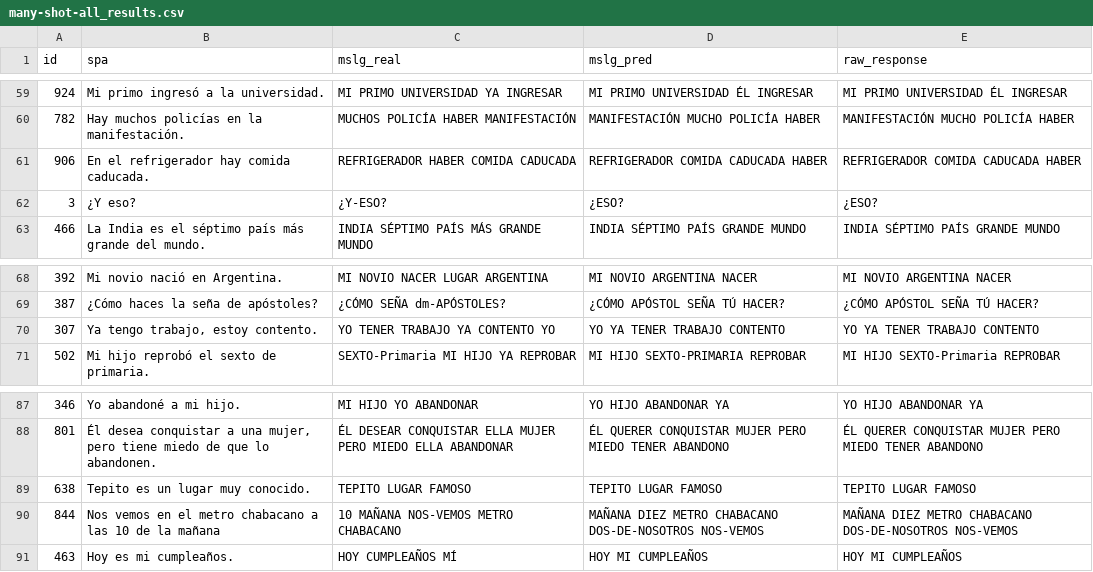
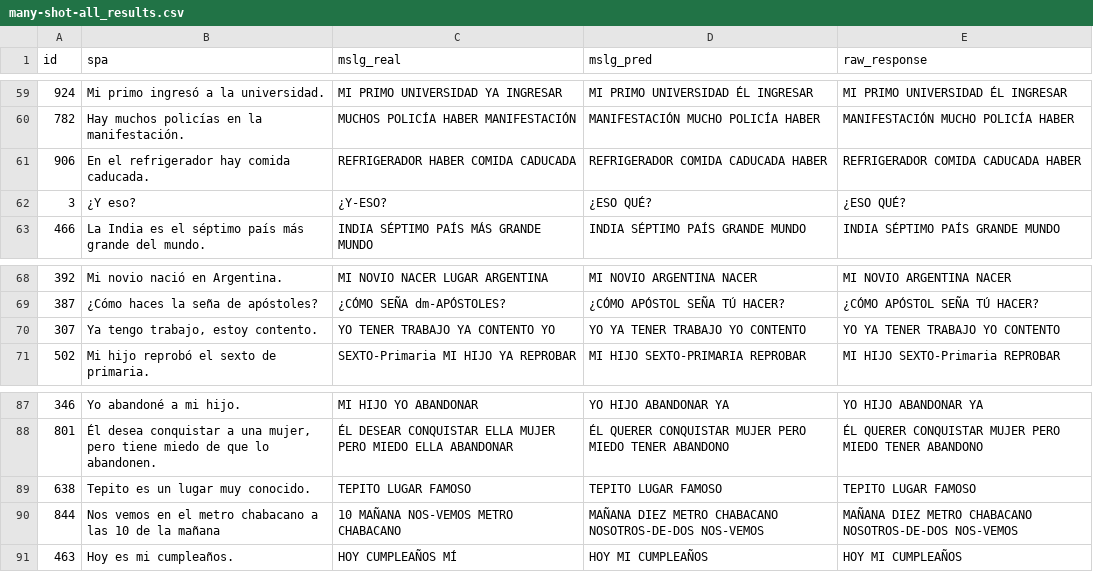
Before and after one commit to MelanySaez/mslg-spa-2026, a CSV file: enfoque8/results/many-shot/many-shot-all_results.csv, drawn as a sheet; only a part is shown, gaps mark what is left out; the diff covers the shown part only.

```diff
--- a/enfoque8/results/many-shot/many-shot-all_results.csv
+++ b/enfoque8/results/many-shot/many-shot-all_results.csv
@@ -61,3 +61,3 @@ id,spa,mslg_real,mslg_pred,raw_response
 906,En el refrigerador hay comida caducada.,REFRIGERADOR HABER COMIDA CADUCADA,REFRIGERADOR COMIDA CADUCADA HABER,REFRIGERADOR COMIDA CADUCADA HABER
-3,¿Y eso?,¿Y-ESO?,¿ESO?,¿ESO?
+3,¿Y eso?,¿Y-ESO?,¿ESO QUÉ?,¿ESO QUÉ?
 466,La India es el séptimo país más grande del mundo.,INDIA SÉPTIMO PAÍS MÁS GRANDE MUNDO,INDIA SÉPTIMO PAÍS GRANDE MUNDO,INDIA SÉPTIMO PAÍS GRANDE MUNDO
@@ -69,3 +69,3 @@ id,spa,mslg_real,mslg_pred,raw_response
 387,¿Cómo haces la seña de apóstoles?,¿CÓMO SEÑA dm-APÓSTOLES?,¿CÓMO APÓSTOL SEÑA TÚ HACER?,¿CÓMO APÓSTOL SEÑA TÚ HACER?
-307,"Ya tengo trabajo, estoy contento.",YO TENER TRABAJO YA CONTENTO YO,YO YA TENER TRABAJO CONTENTO,YO YA TENER TRABAJO CONTENTO
+307,"Ya tengo trabajo, estoy contento.",YO TENER TRABAJO YA CONTENTO YO,YO YA TENER TRABAJO YO CONTENTO,YO YA TENER TRABAJO YO CONTENTO
 502,Mi hijo reprobó el sexto de primaria.,SEXTO-Primaria MI HIJO YA REPROBAR,MI HIJO SEXTO-PRIMARIA REPROBAR,MI HIJO SEXTO-Primaria REPROBAR
@@ -89,3 +89,3 @@ id,spa,mslg_real,mslg_pred,raw_response
 638,Tepito es un lugar muy conocido.,TEPITO LUGAR FAMOSO,TEPITO LUGAR FAMOSO,TEPITO LUGAR FAMOSO
-844,Nos vemos en el metro chabacano a las 10 de la mañana,10 MAÑANA NOS-VEMOS METRO CHABACANO,MAÑANA DIEZ METRO CHABACANO DOS-DE-NOSOTROS NOS-VEMOS,MAÑANA DIEZ METRO CHABACANO DOS-DE-NOSOTROS NOS-VEMOS
+844,Nos vemos en el metro chabacano a las 10 de la mañana,10 MAÑANA NOS-VEMOS METRO CHABACANO,MAÑANA DIEZ METRO CHABACANO NOSOTROS-DE-DOS NOS-VEMOS,MAÑANA DIEZ METRO CHABACANO NOSOTROS-DE-DOS NOS-VEMOS
 463,Hoy es mi cumpleaños.,HOY CUMPLEAÑOS MÍ,HOY MI CUMPLEAÑOS,HOY MI CUMPLEAÑOS
```
Also changed, not shown: 14 edited cells elsewhere in this file, 17 other files.
